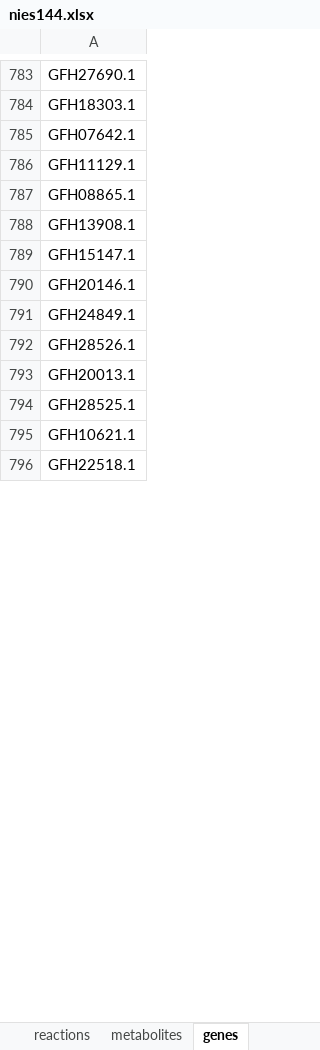
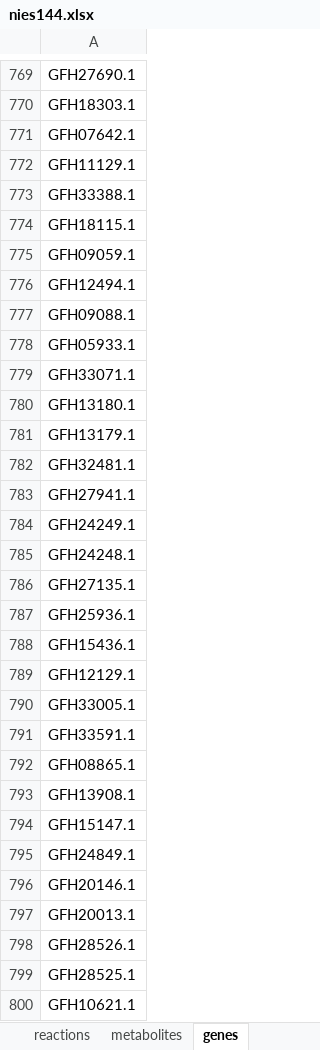
Before and after one commit to asaldivar93/haematococcus_lacustris, an Excel workbook: models/draft/v0.0.4/nies144/nies144.xlsx, sheet genes, drawn as a sheet; only a part is shown, gaps mark what is left out; the shorter side is filled out with more unchanged rows; values as stored, in another font and other column widths than the file's, no borders; table styles not drawn; the diff covers the shown part only; the diff names each change by its address in the sheet, - before the commit and + after, or states it on an @@ line.

```diff
--- a/models/draft/v0.0.4/nies144/nies144.xlsx (sheet genes)
+++ b/models/draft/v0.0.4/nies144/nies144.xlsx (sheet genes)
+row 773: GFH33388.1
+row 774: GFH18115.1
+row 775: GFH09059.1
+row 776: GFH12494.1
+row 777: GFH09088.1
+row 778: GFH05933.1
+row 779: GFH33071.1
+row 780: GFH13180.1
+row 781: GFH13179.1
+row 782: GFH32481.1
+row 783: GFH27941.1
+row 784: GFH24249.1
+row 785: GFH24248.1
+row 786: GFH27135.1
+row 787: GFH25936.1
+row 788: GFH15436.1
+row 789: GFH12129.1
+row 790: GFH33005.1
+row 791: GFH33591.1
-row 791: GFH24849.1
+row 795: GFH24849.1
-row 793: GFH20013.1
+row 797: GFH20013.1
```
Also changed, not shown: 36 added rows, 4 removed rows, 38 moved rows and 1 edited cell elsewhere in this sheet, sheet reactions, sheet metabolites, hidden cells, 35 other files.
